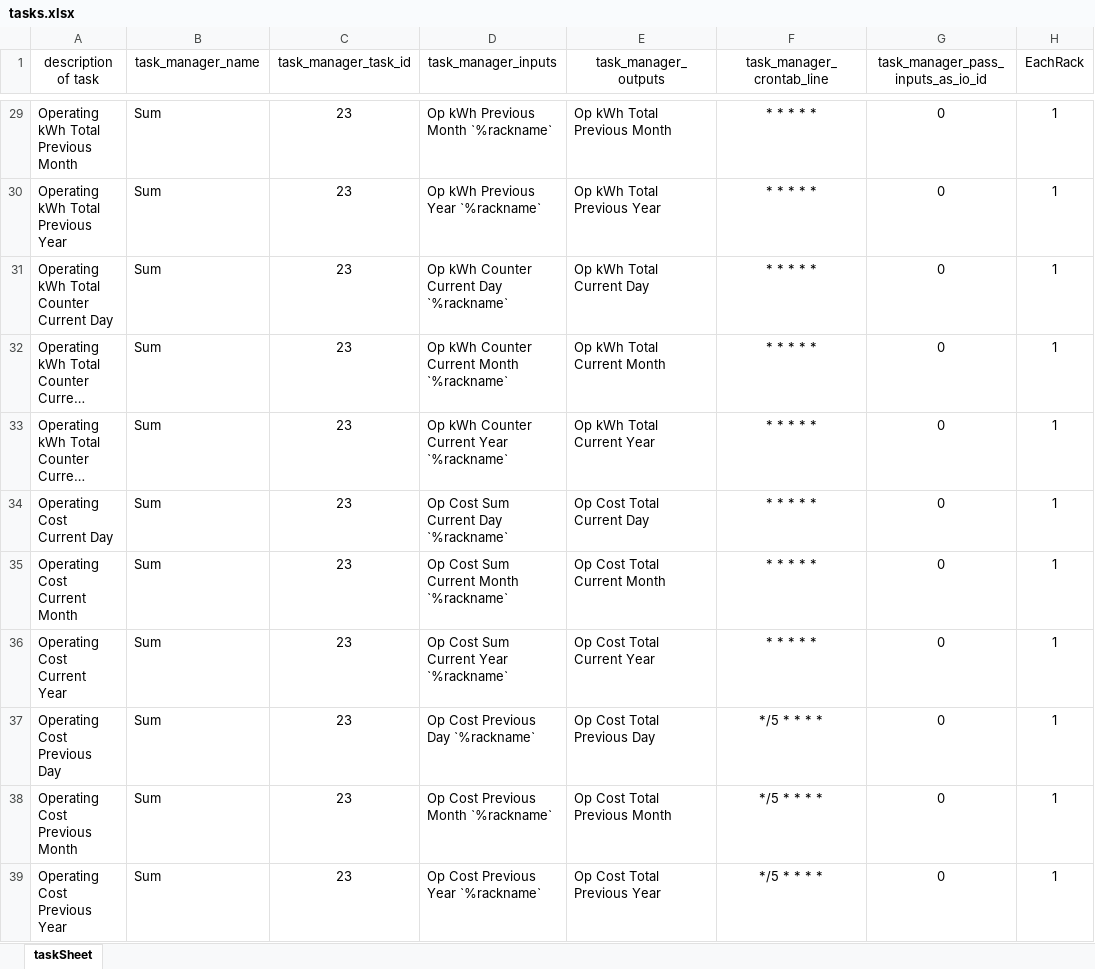
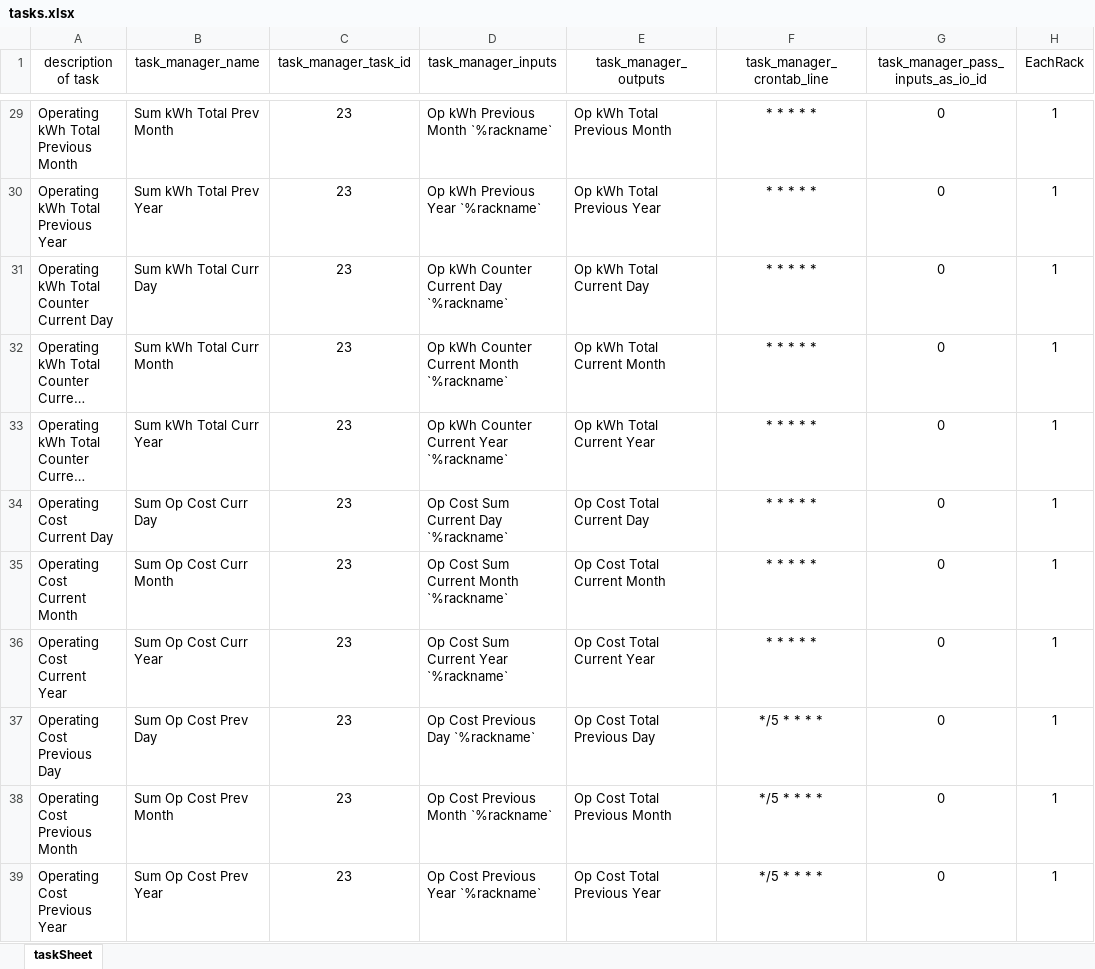
Before and after one commit to NeelandsEric/BackgroundCreator, an Excel workbook: PanelCreator/src/Creator/textFiles/tasks.xlsx, sheet taskSheet, drawn as a sheet; only a part is shown, gaps mark what is left out; long unchanged cells end in …; values as stored, in another font and other column widths than the file's, no borders; the diff covers the shown part only; the diff names each change by its address in the sheet, - before the commit and + after, or states it on an @@ line.

Commit message:
Updated postgres jar. Fixed task manager task generation. Import to database working.

```diff
--- a/PanelCreator/src/Creator/textFiles/tasks.xlsx (sheet taskSheet)
+++ b/PanelCreator/src/Creator/textFiles/tasks.xlsx (sheet taskSheet)
-B29 (task_manager_name): Sum
+B29 (task_manager_name): Sum kWh Total Prev Month
-B30 (task_manager_name): Sum
+B30 (task_manager_name): Sum kWh Total Prev Year
-B31 (task_manager_name): Sum
+B31 (task_manager_name): Sum kWh Total Curr Day
-B32 (task_manager_name): Sum
+B32 (task_manager_name): Sum kWh Total Curr Month
-B33 (task_manager_name): Sum
+B33 (task_manager_name): Sum kWh Total Curr Year
-B34 (task_manager_name): Sum
+B34 (task_manager_name): Sum Op Cost Curr Day
-B35 (task_manager_name): Sum
+B35 (task_manager_name): Sum Op Cost Curr Month
-B36 (task_manager_name): Sum
+B36 (task_manager_name): Sum Op Cost Curr Year
-B37 (task_manager_name): Sum
+B37 (task_manager_name): Sum Op Cost Prev Day
-B38 (task_manager_name): Sum
+B38 (task_manager_name): Sum Op Cost Prev Month
-B39 (task_manager_name): Sum
+B39 (task_manager_name): Sum Op Cost Prev Year
```
Also changed, not shown: 31 edited cells elsewhere in this sheet, 5 other files.
